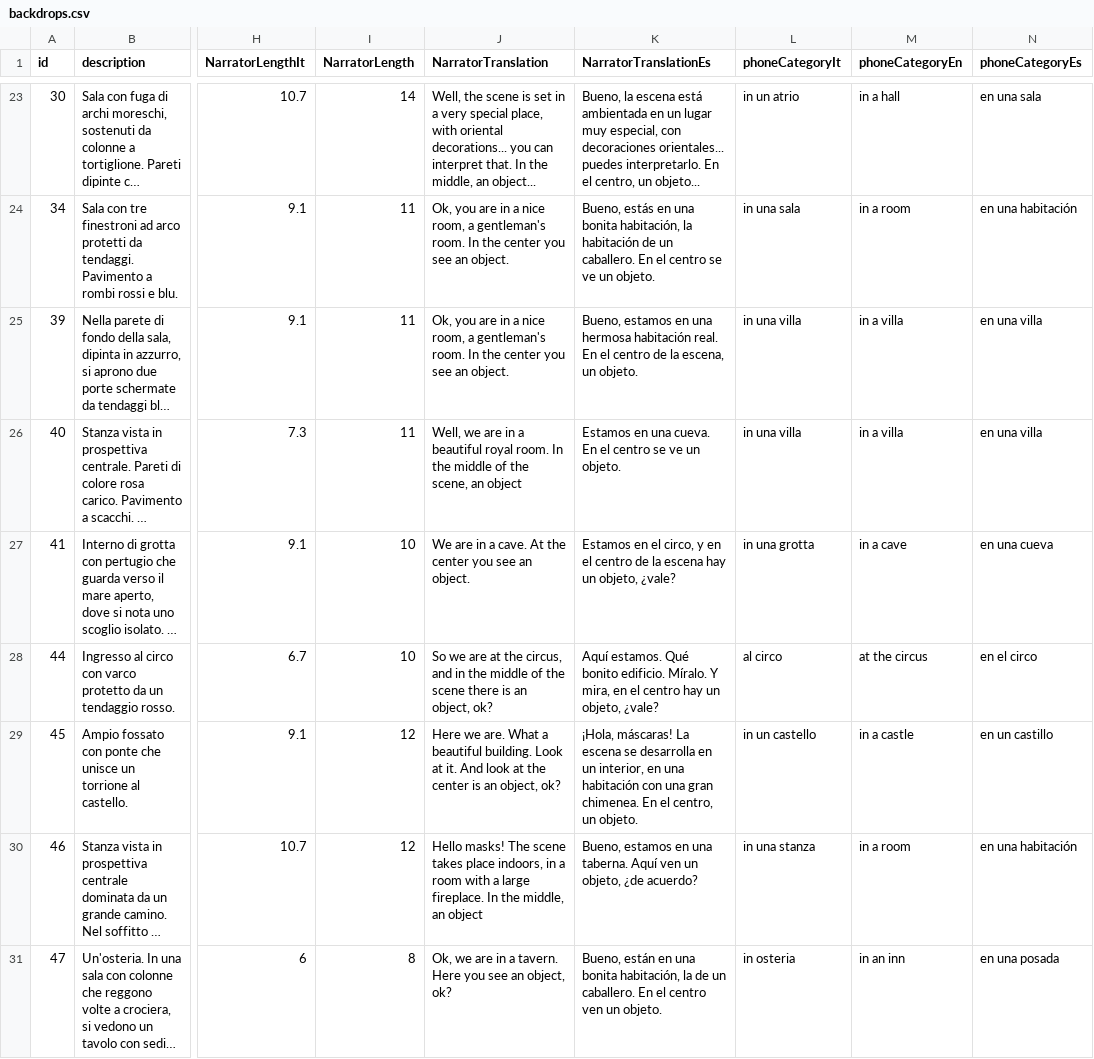
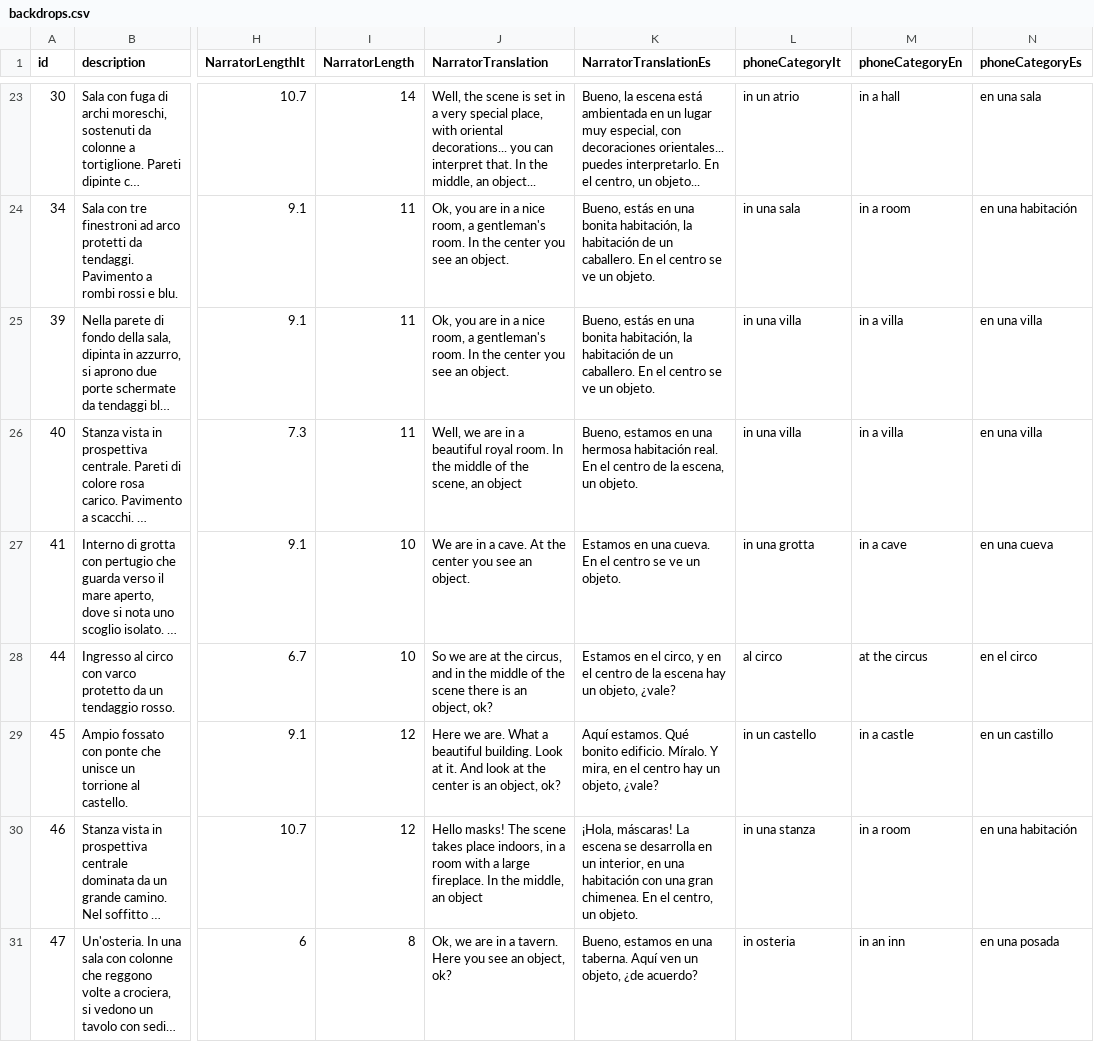
Before and after one commit to dmstfctn/the-models-data, a CSV file: csv/backdrops.csv, drawn as a sheet; only a part is shown, gaps mark what is left out; long unchanged cells end in …; the diff covers the shown part only; the diff names each change by its address in the sheet, - before the commit and + after, or states it on an @@ line.

Commit message:
realign es translations

```diff
--- a/csv/backdrops.csv
+++ b/csv/backdrops.csv
-K25 (NarratorTranslationEs): Bueno, estamos en una hermosa habitación real. En el centro de la escena, un objeto.
+K25 (NarratorTranslationEs): Bueno, estás en una bonita habitación, la habitación de un caballero. En el centro se ve un objeto.
-K26 (NarratorTranslationEs): Estamos en una cueva. En el centro se ve un objeto.
+K26 (NarratorTranslationEs): Bueno, estamos en una hermosa habitación real. En el centro de la escena, un objeto.
-K27 (NarratorTranslationEs): Estamos en el circo, y en el centro de la escena hay un objeto, ¿vale?
+K27 (NarratorTranslationEs): Estamos en una cueva. En el centro se ve un objeto.
-K28 (NarratorTranslationEs): Aquí estamos. Qué bonito edificio. Míralo. Y mira, en el centro hay un…
+K28 (NarratorTranslationEs): Estamos en el circo, y en el centro de la escena hay un…
-K29 (NarratorTranslationEs): ¡Hola, máscaras! La escena se desarrolla en un interior, en una habitación con una gran chimenea. En el centro, un objeto.
+K29 (NarratorTranslationEs): Aquí estamos. Qué bonito edificio. Míralo. Y mira, en el centro hay un objeto, ¿vale?
-K30 (NarratorTranslationEs): Bueno, estamos en una taberna. Aquí ven un objeto, ¿de acuerdo?
+K30 (NarratorTranslationEs): ¡Hola, máscaras! La escena se desarrolla en un interior, en una habitación con una gran chimenea. En el centro, un objeto.
-K31 (NarratorTranslationEs): Bueno, están en una bonita habitación, la de un caballero. En el centro ven un objeto.
+K31 (NarratorTranslationEs): Bueno, estamos en una taberna. Aquí ven un objeto, ¿de acuerdo?
```
Also changed, not shown: 24 edited cells elsewhere in this file, 1 other file.
